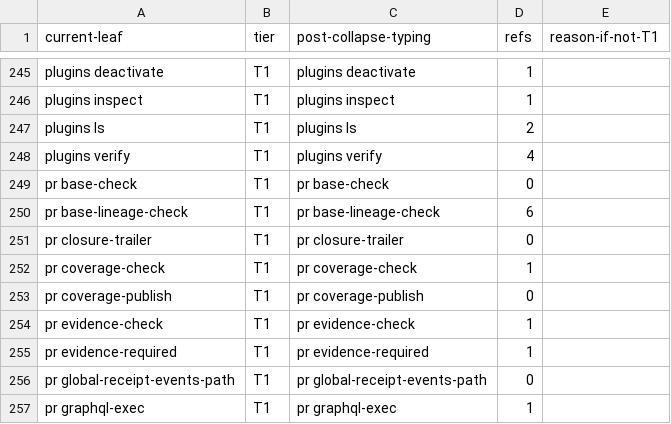
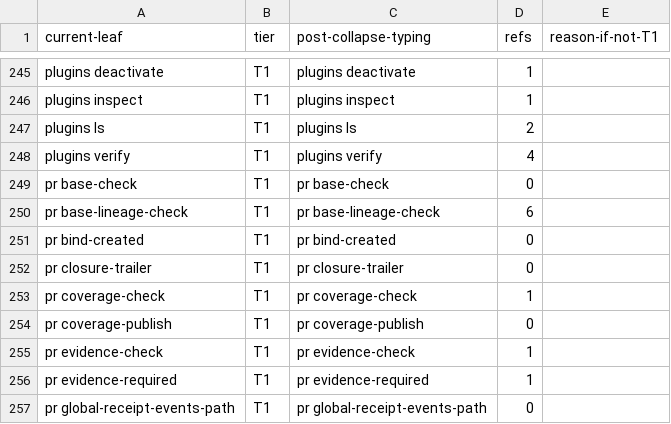
Before and after one commit to bllshttng/footnote, a TSV file: scripts/ci/verb-collapse-map.tsv, drawn as a sheet; only a part is shown, gaps mark what is left out; the shorter side is filled out with more unchanged rows; the diff names each change by its address in the sheet, - before the commit and + after, or states it on an @@ line.

Commit message:
test(cli): register the created-PR binder verb

```diff
--- a/scripts/ci/verb-collapse-map.tsv
+++ b/scripts/ci/verb-collapse-map.tsv
+row 251: pr bind-created | T1 | pr bind-created | 0
```
Also changed, not shown: 1 other file.
